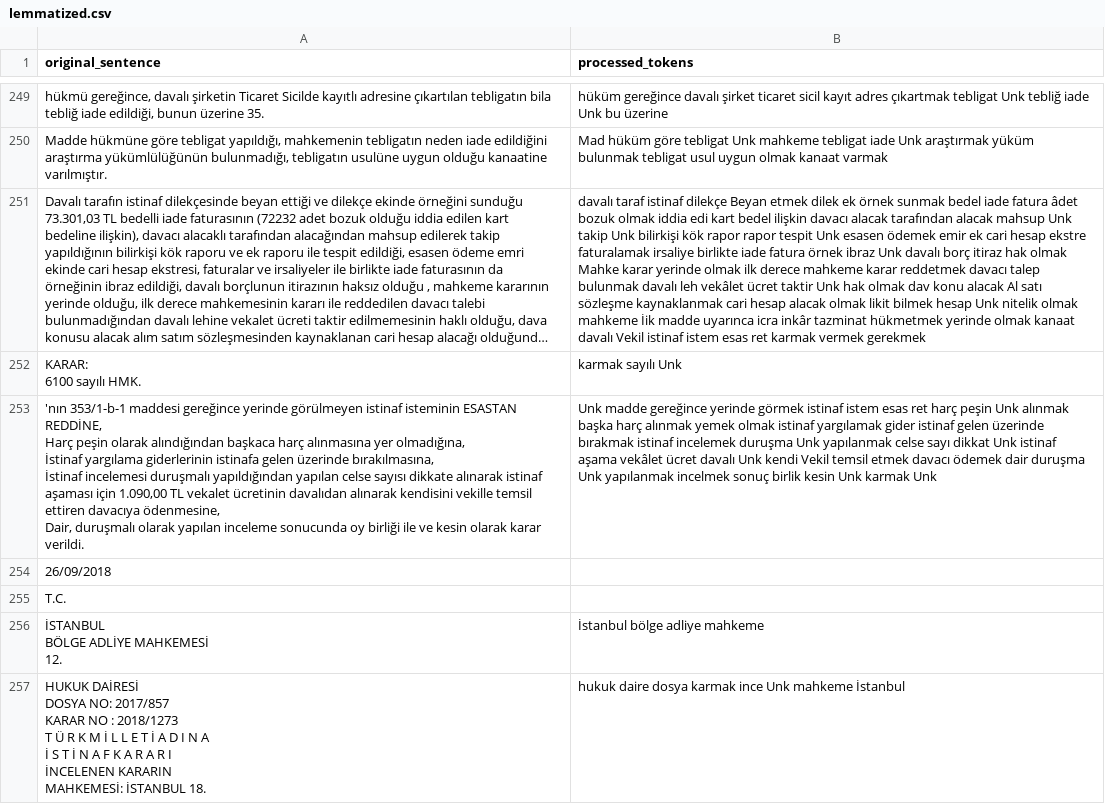
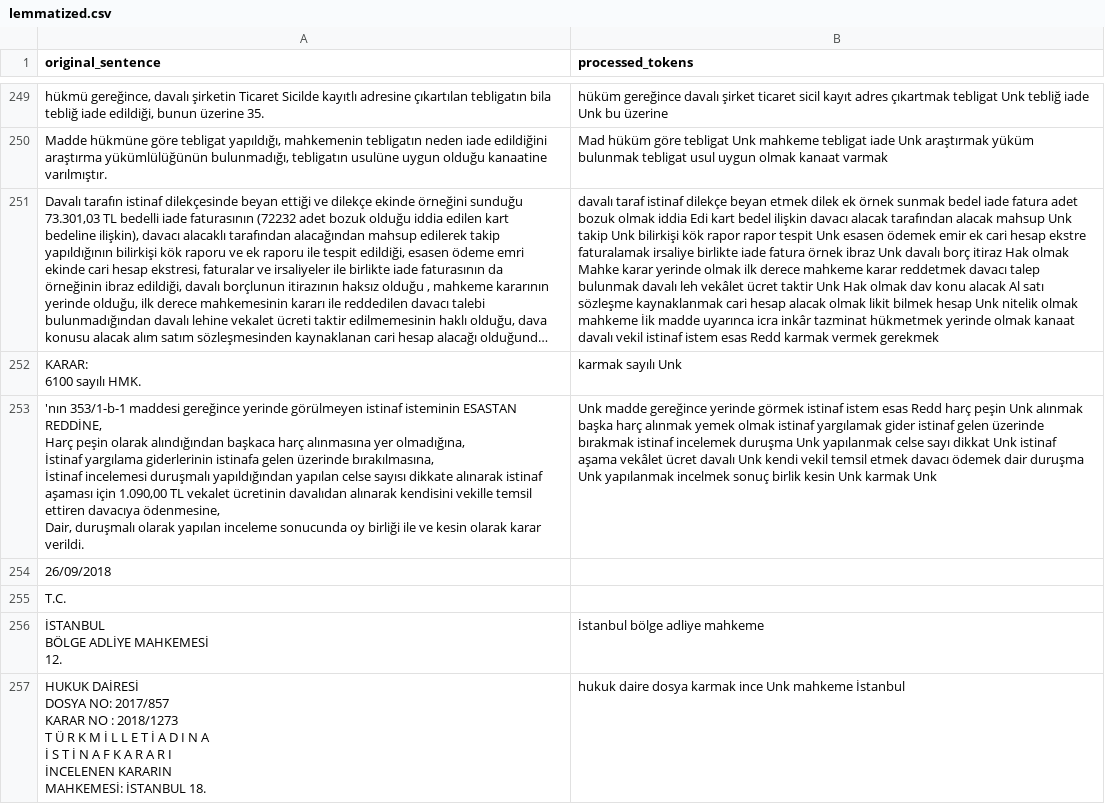
Before and after one commit to htunc29/nlp, a CSV file: lemmatized.csv, drawn as a sheet; only a part is shown, gaps mark what is left out; long unchanged cells end in …; the diff covers the shown part only; the diff names each change by its address in the sheet, - before the commit and + after, or states it on an @@ line.

```diff
--- a/lemmatized.csv
+++ b/lemmatized.csv
-B251 (processed_tokens): …istinaf dilekçe Beyan etmek dilek ek örnek sunmak bedel iade fatura âdet bozuk olmak iddia edi kart bedel ilişkin davacı alacak tarafından alacak mahsup Unk takip Unk bilirkişi kök rapor rapor tespit Unk esasen ödemek emir ek cari hesap ekstre faturalamak irsaliye birlikte iade fatura örnek ibraz Unk davalı borç itiraz hak olmak Mahke karar yerinde olmak ilk derece mahkeme karar reddetmek davacı talep bulunmak davalı leh vekâlet ücret taktir Unk hak olmak dav konu alacak Al satı sözleşme kaynaklanmak cari hesap alacak olmak likit bilmek hesap Unk nitelik olmak mahkeme İik madde uyarınca icra inkâr tazminat hükmetmek yerinde olmak kanaat davalı Vekil istinaf istem esas ret karmak vermek…
+B251 (processed_tokens): …istinaf dilekçe beyan etmek dilek ek örnek sunmak bedel iade fatura adet bozuk olmak iddia Edi kart bedel ilişkin davacı alacak tarafından alacak mahsup Unk takip Unk bilirkişi kök rapor rapor tespit Unk esasen ödemek emir ek cari hesap ekstre faturalamak irsaliye birlikte iade fatura örnek ibraz Unk davalı borç itiraz Hak olmak Mahke karar yerinde olmak ilk derece mahkeme karar reddetmek davacı talep bulunmak davalı leh vekâlet ücret taktir Unk Hak olmak dav konu alacak Al satı sözleşme kaynaklanmak cari hesap alacak olmak likit bilmek hesap Unk nitelik olmak mahkeme İik madde uyarınca icra inkâr tazminat hükmetmek yerinde olmak kanaat davalı vekil istinaf istem esas Redd karmak vermek…
-B253 (processed_tokens): …istem esas ret harç peşin Unk alınmak başka harç alınmak yemek olmak istinaf yargılamak gider istinaf gelen üzerinde bırakmak istinaf incelemek duruşma Unk yapılanmak celse sayı dikkat Unk istinaf aşama vekâlet ücret davalı Unk kendi Vekil temsil etmek…
+B253 (processed_tokens): …istem esas Redd harç peşin Unk alınmak başka harç alınmak yemek olmak istinaf yargılamak gider istinaf gelen üzerinde bırakmak istinaf incelemek duruşma Unk yapılanmak celse sayı dikkat Unk istinaf aşama vekâlet ücret davalı Unk kendi vekil temsil etmek…
```
Also changed, not shown: 194 edited cells elsewhere in this file, 34 other files.
